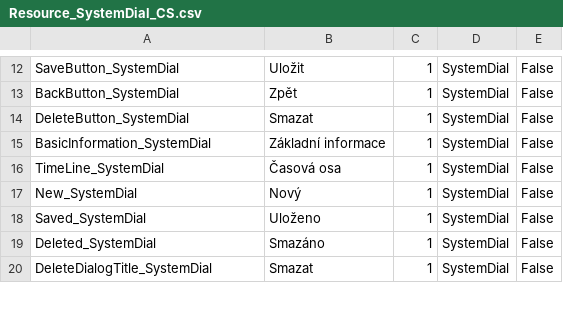
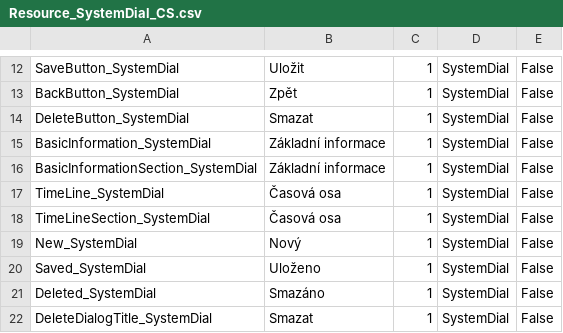
Before and after one commit to danda-333/SFPProjectBase, a CSV file: Resource/Resource_SystemDial_CS.csv, drawn as a sheet; only a part is shown, gaps mark what is left out.

```diff
--- a/Resource/Resource_SystemDial_CS.csv
+++ b/Resource/Resource_SystemDial_CS.csv
@@ -15,3 +15,5 @@
 "BasicInformation_SystemDial";"Základní informace";"1";"SystemDial";"False"
+"BasicInformationSection_SystemDial";"Základní informace";"1";"SystemDial";"False"
 "TimeLine_SystemDial";"Časová osa";"1";"SystemDial";"False"
+"TimeLineSection_SystemDial";"Časová osa";"1";"SystemDial";"False"
 "New_SystemDial";"Nový";"1";"SystemDial";"False"
```
Also changed, not shown: Resource/Resource_CS.csv, Resource/Resource_EN.csv, 22 other files.
